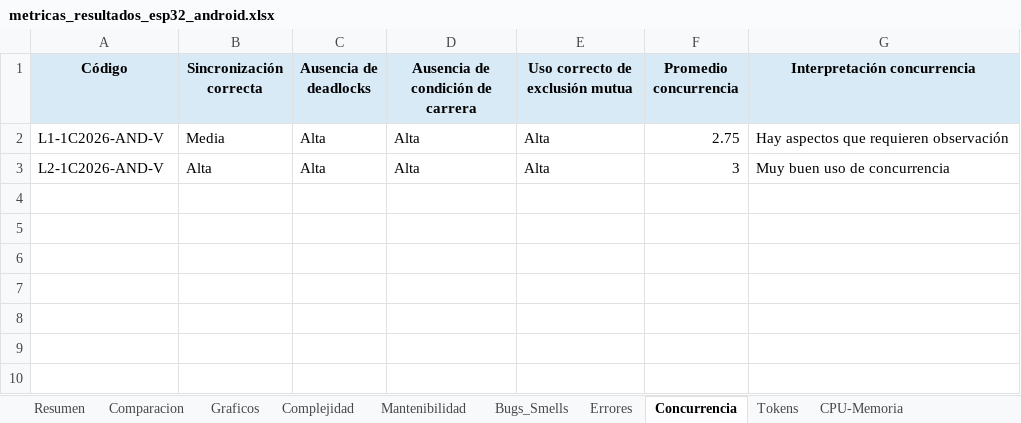
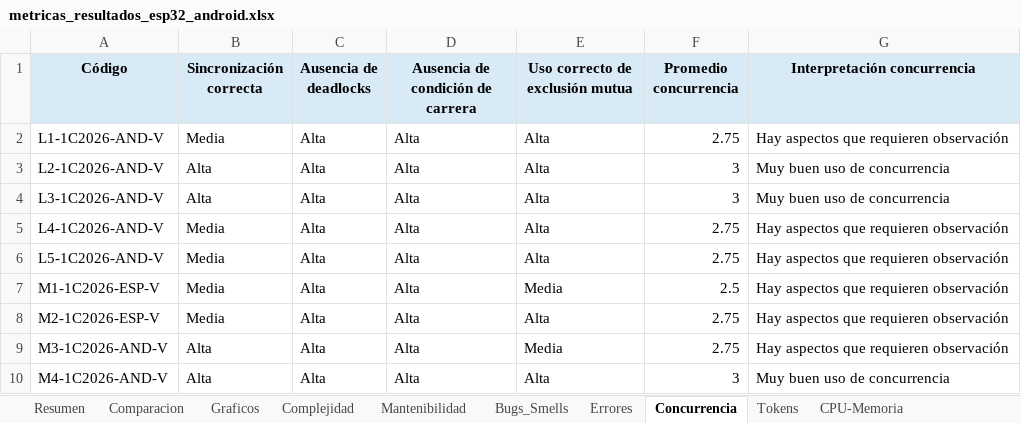
Before and after one commit to soa-pc-unlam/proyecto_code_ia, an Excel workbook: medidor de metricas/automatizacion_completa/metricas_resultados_esp32_android.xlsx, sheet Concurrencia, drawn as a sheet; values as stored, in another font and other column widths than the file's, no borders; the diff names each change by its address in the sheet, - before the commit and + after, or states it on an @@ line.

```diff
--- a/medidor de metricas/automatizacion_completa/metricas_resultados_esp32_android.xlsx (sheet Concurrencia)
+++ b/medidor de metricas/automatizacion_completa/metricas_resultados_esp32_android.xlsx (sheet Concurrencia)
+row 4: L3-1C2026-AND-V | Alta | Alta | Alta | Alta | 3 | Muy buen uso de concurrencia
+row 5: L4-1C2026-AND-V | Media | Alta | Alta | Alta | 2.75 | Hay aspectos que requieren observación
+row 6: L5-1C2026-AND-V | Media | Alta | Alta | Alta | 2.75 | Hay aspectos que requieren observación
+row 7: M1-1C2026-ESP-V | Media | Alta | Alta | Media | 2.5 | Hay aspectos que requieren observación
+row 8: M2-1C2026-ESP-V | Media | Alta | Alta | Alta | 2.75 | Hay aspectos que requieren observación
+row 9: M3-1C2026-AND-V | Alta | Alta | Alta | Media | 2.75 | Hay aspectos que requieren observación
+row 10: M4-1C2026-AND-V | Alta | Alta | Alta | Alta | 3 | Muy buen uso de concurrencia
```
Also changed, not shown: sheet Resumen, sheet CPU-Memoria, sheet Bugs_Smells, sheet Complejidad, sheet Mantenibilidad, sheet Tokens, 3 more sheets, hidden cells, medidor de metricas/automatizacion_completa/datos_entrada/datos_entrada_esp32_android.xlsx, medidor de metricas/automatizacion_completa/metricas_resultados_pc.xlsx, 2 other files.
